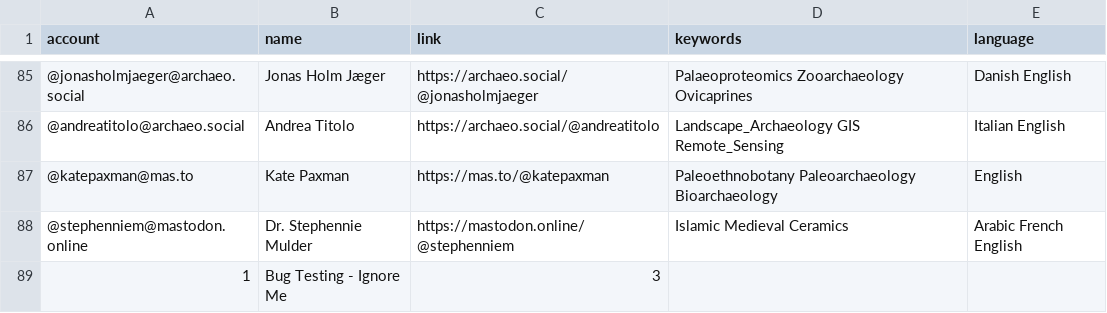
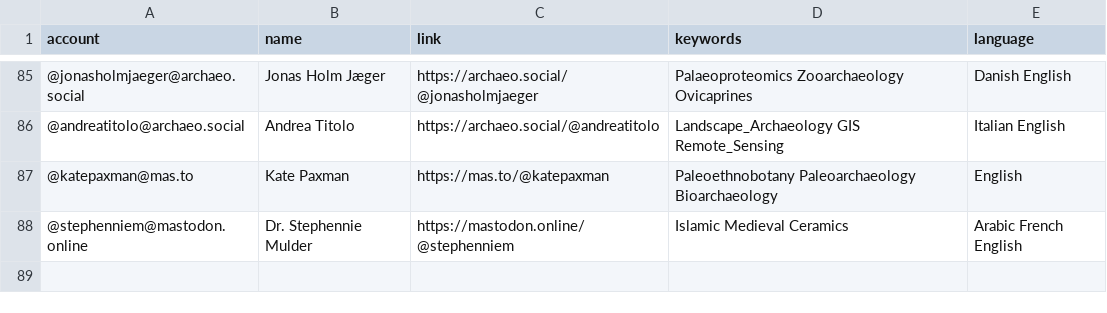
Before and after one commit to steko/Mastodon-Archaeology, a CSV file: resources/users.csv, drawn as a sheet; only a part is shown, gaps mark what is left out; the diff names each change by its address in the sheet, - before the commit and + after, or states it on an @@ line.

Commit message:
Update users.csv
removed test line

```diff
--- a/resources/users.csv
+++ b/resources/users.csv
-row 89: 1 | Bug Testing - Ignore Me | 3
```
